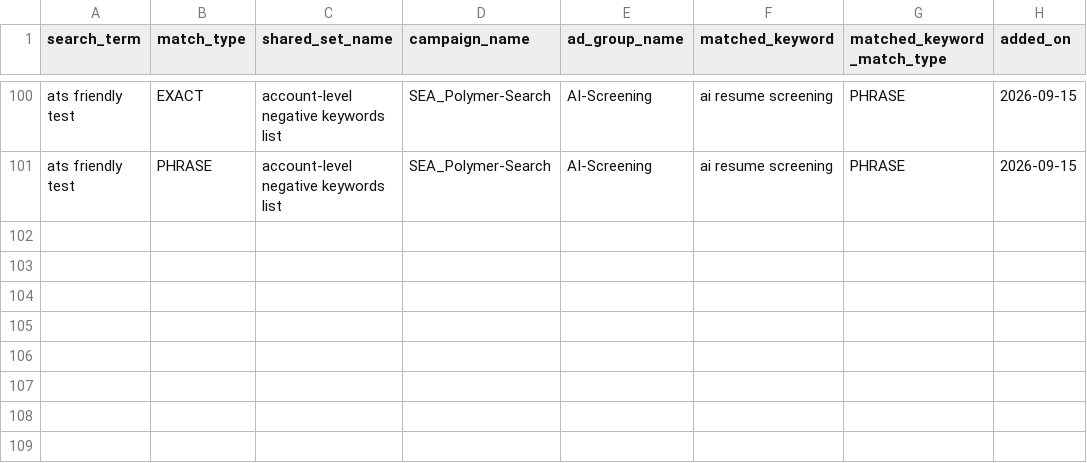
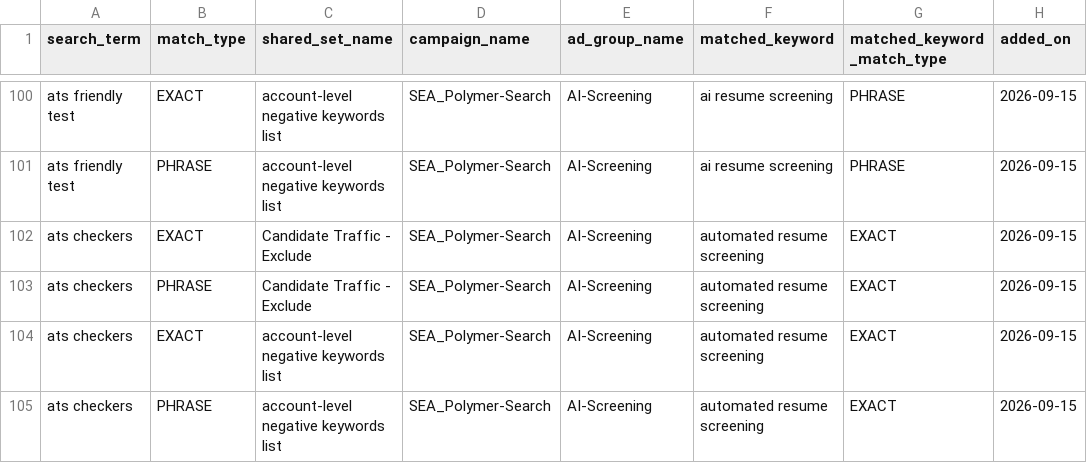
Before and after one commit to jessicagertig/paid-ads-management-pipeline, a CSV file: catalogue/added_negatives.csv, drawn as a sheet; only a part is shown, gaps mark what is left out.

```diff
--- a/catalogue/added_negatives.csv
+++ b/catalogue/added_negatives.csv
@@ -101 +101,5 @@ ats friendly test,EXACT,account-level negative keywords list,SEA_Polymer-Search,
 ats friendly test,PHRASE,account-level negative keywords list,SEA_Polymer-Search,AI-Screening,ai resume screening,PHRASE,2026-09-15
+ats checkers,EXACT,Candidate Traffic - Exclude,SEA_Polymer-Search,AI-Screening,automated resume screening,EXACT,2026-09-15
+ats checkers,PHRASE,Candidate Traffic - Exclude,SEA_Polymer-Search,AI-Screening,automated resume screening,EXACT,2026-09-15
+ats checkers,EXACT,account-level negative keywords list,SEA_Polymer-Search,AI-Screening,automated resume screening,EXACT,2026-09-15
+ats checkers,PHRASE,account-level negative keywords list,SEA_Polymer-Search,AI-Screening,automated resume screening,EXACT,2026-09-15
```
